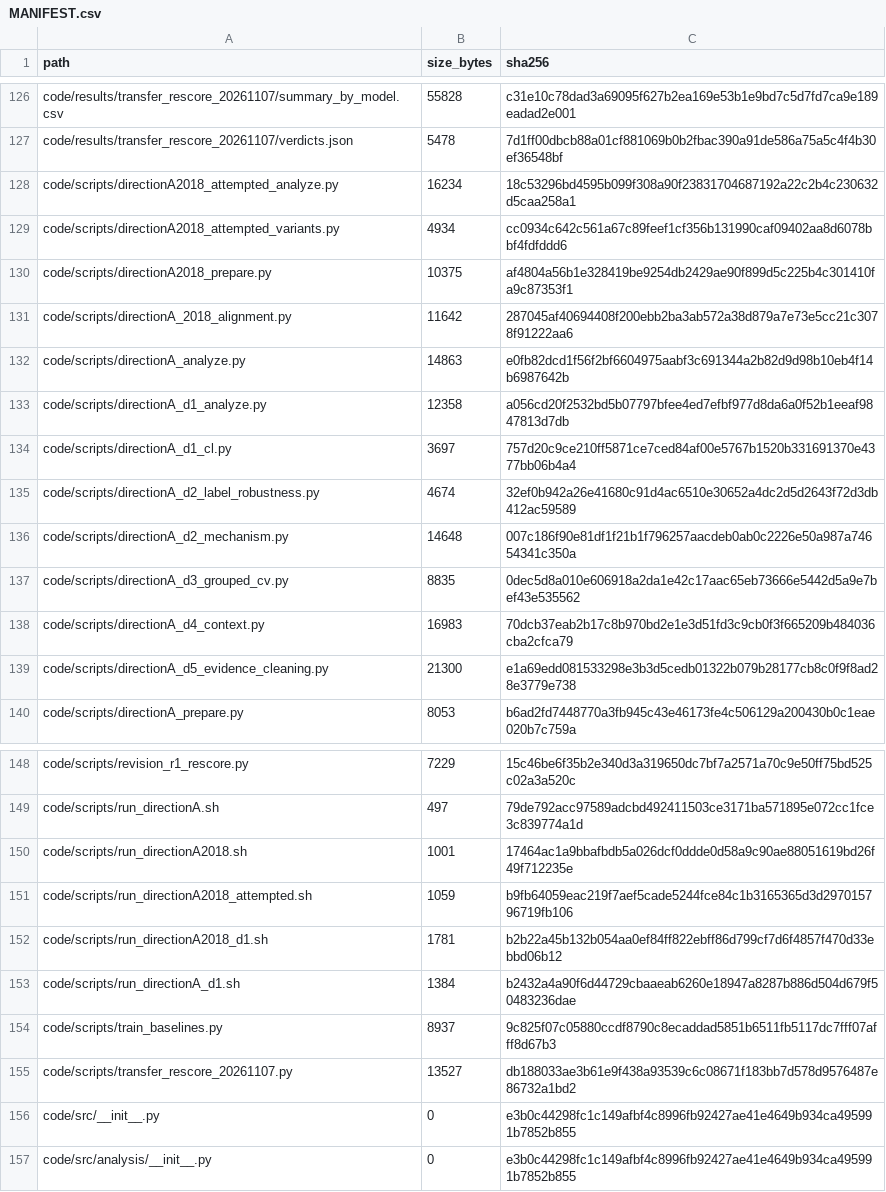
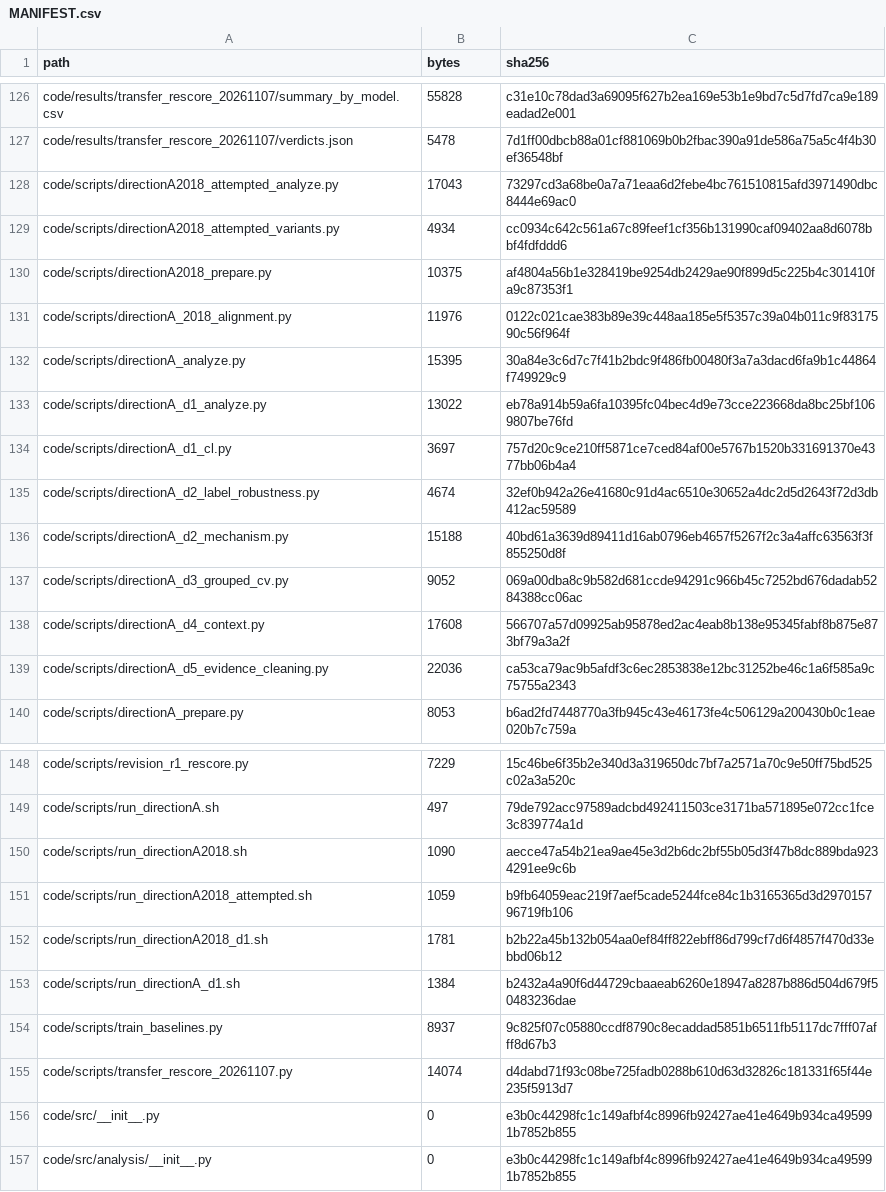
Before and after one commit to yangguizheng/LABELGAP, a CSV file: MANIFEST.csv, drawn as a sheet; only a part is shown, gaps mark what is left out; the diff names each change by its address in the sheet, - before the commit and + after, or states it on an @@ line.

Commit message:
Add files via upload

```diff
--- a/MANIFEST.csv
+++ b/MANIFEST.csv
-B1: size_bytes
+B1: bytes
-B128 (bytes): 16234
+B128 (bytes): 17043
-C128 (sha256): 18c53296bd4595b099f308a90f23831704687192a22c2b4c230632d5caa258a1
+C128 (sha256): 73297cd3a68be0a7a71eaa6d2febe4bc761510815afd3971490dbc8444e69ac0
-B131 (bytes): 11642
+B131 (bytes): 11976
-C131 (sha256): 287045af40694408f200ebb2ba3ab572a38d879a7e73e5cc21c3078f91222aa6
+C131 (sha256): 0122c021cae383b89e39c448aa185e5f5357c39a04b011c9f8317590c56f964f
-B132 (bytes): 14863
+B132 (bytes): 15395
-C132 (sha256): e0fb82dcd1f56f2bf6604975aabf3c691344a2b82d9d98b10eb4f14b6987642b
+C132 (sha256): 30a84e3c6d7c7f41b2bdc9f486fb00480f3a7a3dacd6fa9b1c44864f749929c9
-B133 (bytes): 12358
+B133 (bytes): 13022
-C133 (sha256): a056cd20f2532bd5b07797bfee4ed7efbf977d8da6a0f52b1eeaf9847813d7db
+C133 (sha256): eb78a914b59a6fa10395fc04bec4d9e73cce223668da8bc25bf1069807be76fd
-B136 (bytes): 14648
+B136 (bytes): 15188
-C136 (sha256): 007c186f90e81df1f21b1f796257aacdeb0ab0c2226e50a987a74654341c350a
+C136 (sha256): 40bd61a3639d89411d16ab0796eb4657f5267f2c3a4affc63563f3f855250d8f
-B137 (bytes): 8835
+B137 (bytes): 9052
-C137 (sha256): 0dec5d8a010e606918a2da1e42c17aac65eb73666e5442d5a9e7bef43e535562
+C137 (sha256): 069a00dba8c9b582d681ccde94291c966b45c7252bd676dadab5284388cc06ac
-B138 (bytes): 16983
+B138 (bytes): 17608
-C138 (sha256): 70dcb37eab2b17c8b970bd2e1e3d51fd3c9cb0f3f665209b484036cba2cfca79
+C138 (sha256): 566707a57d09925ab95878ed2ac4eab8b138e95345fabf8b875e873bf79a3a2f
-B139 (bytes): 21300
+B139 (bytes): 22036
-C139 (sha256): e1a69edd081533298e3b3d5cedb01322b079b28177cb8c0f9f8ad28e3779e738
+C139 (sha256): ca53ca79ac9b5afdf3c6ec2853838e12bc31252be46c1a6f585a9c75755a2343
-B150 (bytes): 1001
+B150 (bytes): 1090
-C150 (sha256): 17464ac1a9bbafbdb5a026dcf0ddde0d58a9c90ae88051619bd26f49f712235e
+C150 (sha256): aecce47a54b21ea9ae45e3d2b6dc2bf55b05d3f47b8dc889bda9234291ee9c6b
-B155 (bytes): 13527
+B155 (bytes): 14074
-C155 (sha256): db188033ae3b61e9f438a93539c6c08671f183bb7d578d9576487e86732a1bd2
+C155 (sha256): d4dabd71f93c08be725fadb0288b610d63d32826c181331f65f44e235f5913d7
```
